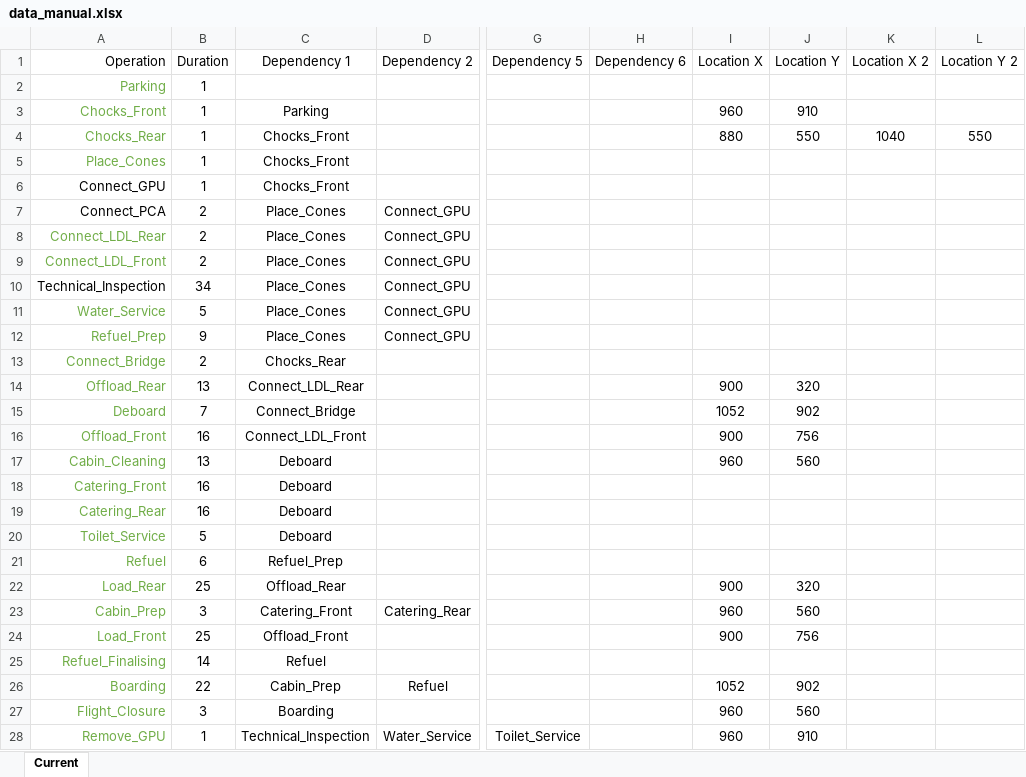
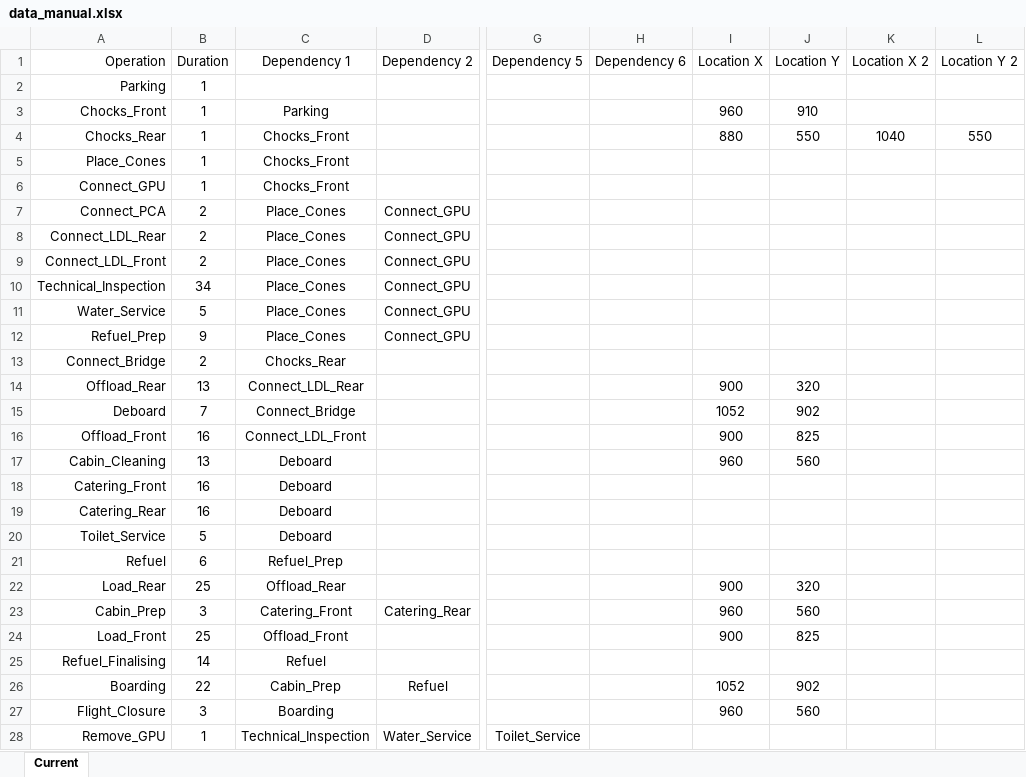
Before and after one commit to TimGioHog/JIP_ApronSim, an Excel workbook: data_manual.xlsx, sheet Current, drawn as a sheet; only a part is shown, gaps mark what is left out; values as stored, in another font and other column widths than the file's, no borders; the diff covers the shown part only; the diff names each change by its address in the sheet, - before the commit and + after, or states it on an @@ line.

```diff
--- a/data_manual.xlsx (sheet Current)
+++ b/data_manual.xlsx (sheet Current)
-A2:A5 text colour: #70AD47
+A2:A5 text colour: black
-A8:A9 text colour: #70AD47
+A8:A9 text colour: black
-A11:A28 text colour: #70AD47
+A11:A28 text colour: black
-J16 (Location Y): 756
+J16 (Location Y): 825
-J24 (Location Y): 756
+J24 (Location Y): 825
-I28 (Location X): 960
+I28 (Location X): (empty)
-J28 (Location Y): 910
+J28 (Location Y): (empty)
```
Also changed, not shown: 4 edited cells and cell formats elsewhere in this sheet, assets/Meshes/Mesh_Inspection.xlsx, data_auto.xlsx, 26 other files.
